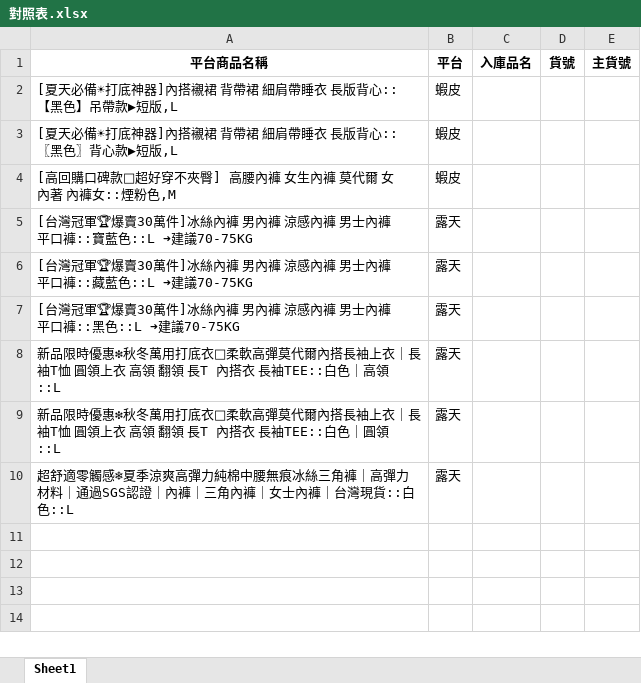
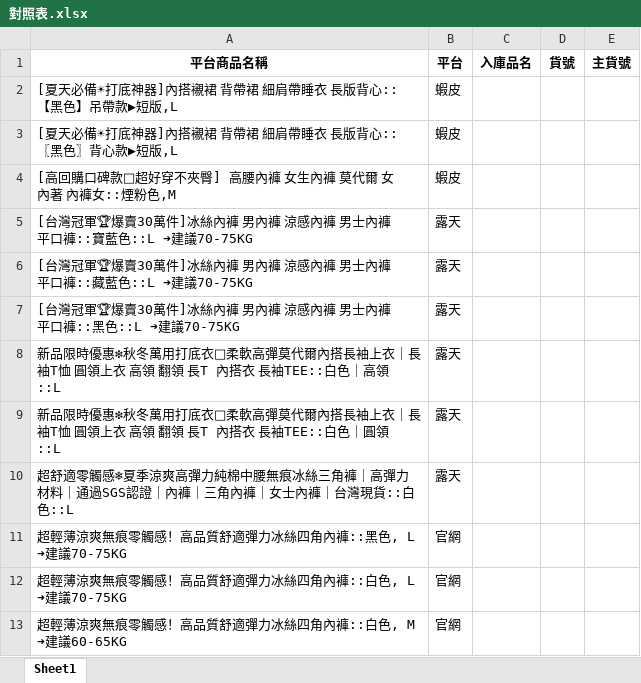
Before and after one commit to lee2nd/e-commerce-ERP-system-streamlit-app, an Excel workbook: data/對照表.xlsx, sheet Sheet1, drawn as a sheet; values as stored, in another font and other column widths than the file's, no borders; the diff names each change by its address in the sheet, - before the commit and + after, or states it on an @@ line.

Commit message:
chore: update 對照表.xlsx

```diff
--- a/data/對照表.xlsx (sheet Sheet1)
+++ b/data/對照表.xlsx (sheet Sheet1)
+row 11: 超輕薄涼爽無痕零觸感！高品質舒適彈力冰絲四角內褲::黑色, L ➜建議70-75KG | 官網
+row 12: 超輕薄涼爽無痕零觸感！高品質舒適彈力冰絲四角內褲::白色, L ➜建議70-75KG | 官網
+row 13: 超輕薄涼爽無痕零觸感！高品質舒適彈力冰絲四角內褲::白色, M ➜建議60-65KG | 官網
```
